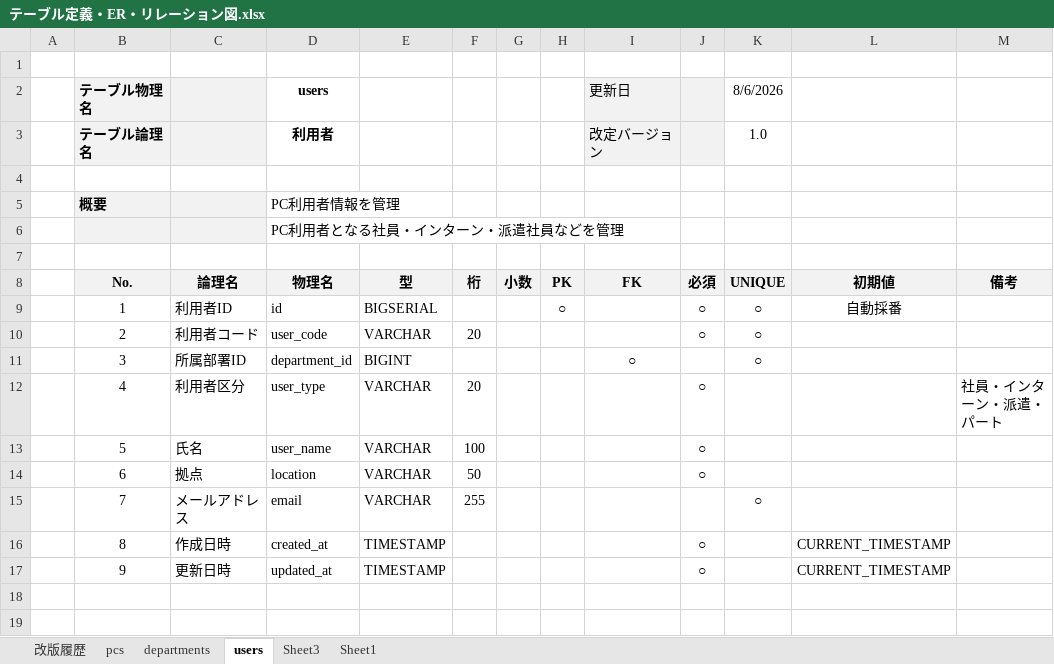
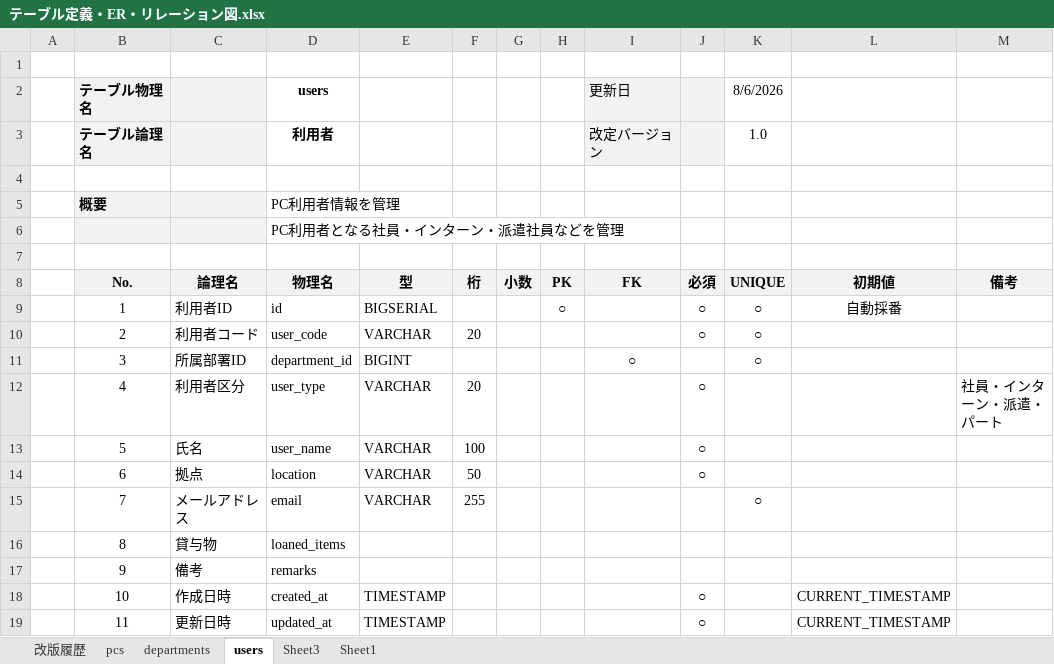
Before and after one commit to kakeru926/it-asset-manager, an Excel workbook: テーブル定義・ER・リレーション図.xlsx, sheet users, drawn as a sheet; values as stored, in another font and other column widths than the file's, no borders; addresses are those after the commit; the diff names each change by its address in the sheet, - before the commit and + after, or states it on an @@ line.

Commit message:
feat: add pc list page

```diff
--- a/テーブル定義・ER・リレーション図.xlsx (sheet users)
+++ b/テーブル定義・ER・リレーション図.xlsx (sheet users)
+row 16:  | 8 | 貸与物 | loaned_items
+row 17:  | 9 | 備考 | remarks
-B18 (テーブル物理名): 8
+B18 (テーブル物理名): 10
-B19 (テーブル物理名): 9
+B19 (テーブル物理名): 11
```
Also changed, not shown: 3 other files.
